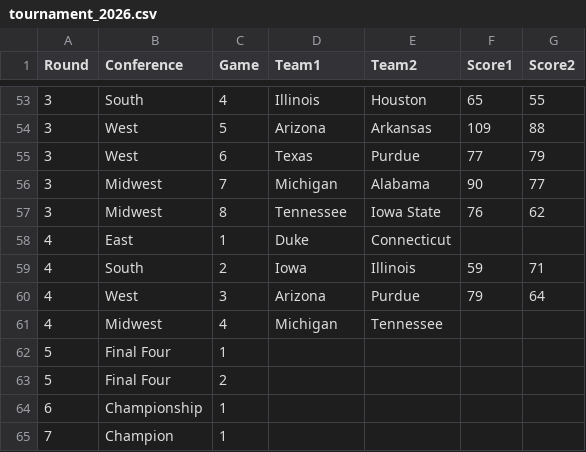
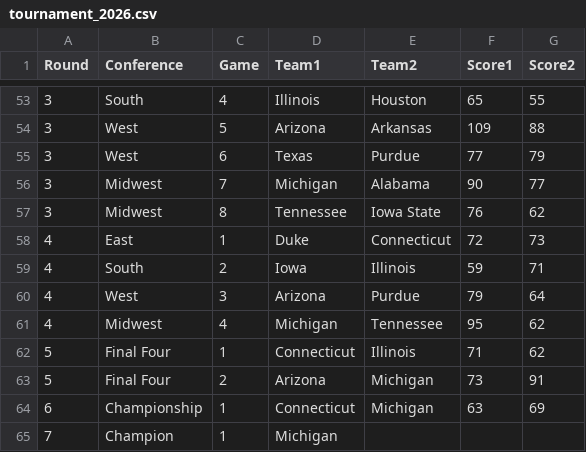
Before and after one commit to empty-labs/college-hoops, a CSV file: Data/Tournaments/tournament_2026.csv, drawn as a sheet; only a part is shown, gaps mark what is left out.

Commit message:
Finalized 2026 tournament

```diff
--- a/Data/Tournaments/tournament_2026.csv
+++ b/Data/Tournaments/tournament_2026.csv
@@ -57,9 +57,9 @@
 3,Midwest,8,Tennessee,Iowa State,76,62
-4,East,1,Duke,Connecticut,,
+4,East,1,Duke,Connecticut,72,73
 4,South,2,Iowa,Illinois,59,71
 4,West,3,Arizona,Purdue,79,64
-4,Midwest,4,Michigan,Tennessee,,
-5,Final Four,1,,,,
-5,Final Four,2,,,,
-6,Championship,1,,,,
-7,Champion,1,,,,
+4,Midwest,4,Michigan,Tennessee,95,62
+5,Final Four,1,Connecticut,Illinois,71,62
+5,Final Four,2,Arizona,Michigan,73,91
+6,Championship,1,Connecticut,Michigan,63,69
+7,Champion,1,Michigan,,,
```
